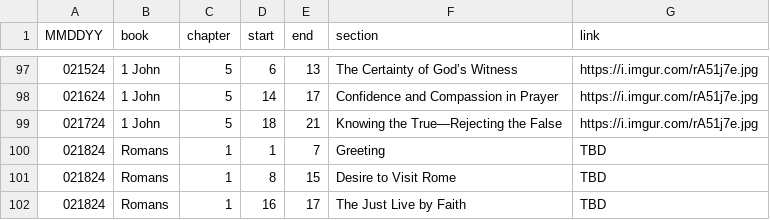
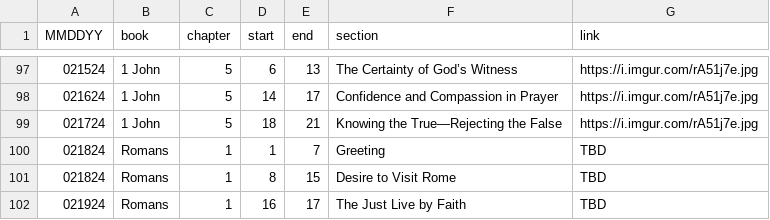
Before and after one commit to marko-polo-cheno/scribblingScribe, a CSV file: bible_outline.csv, drawn as a sheet; only a part is shown, gaps mark what is left out.

Commit message:
Update bible_outline.csv

```diff
--- a/bible_outline.csv
+++ b/bible_outline.csv
@@ -101,2 +101,2 @@ MMDDYY,book,chapter,start,end,section,link
 021824,Romans,1,8,15,Desire to Visit Rome,TBD
-021824,Romans,1,16,17,The Just Live by Faith,TBD
+021924,Romans,1,16,17,The Just Live by Faith,TBD
```
